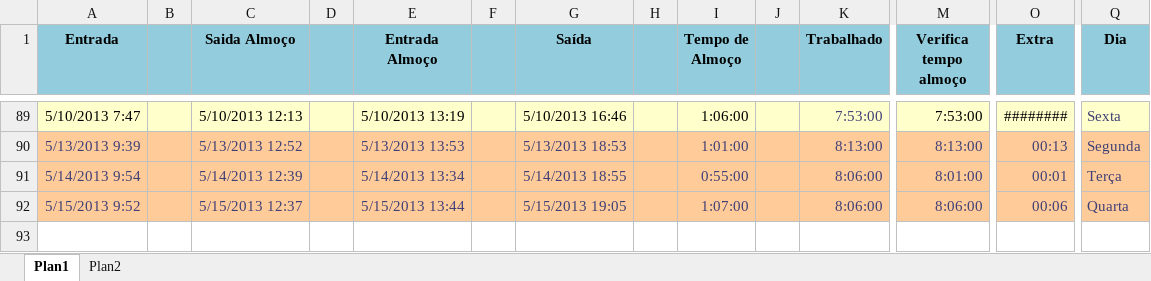
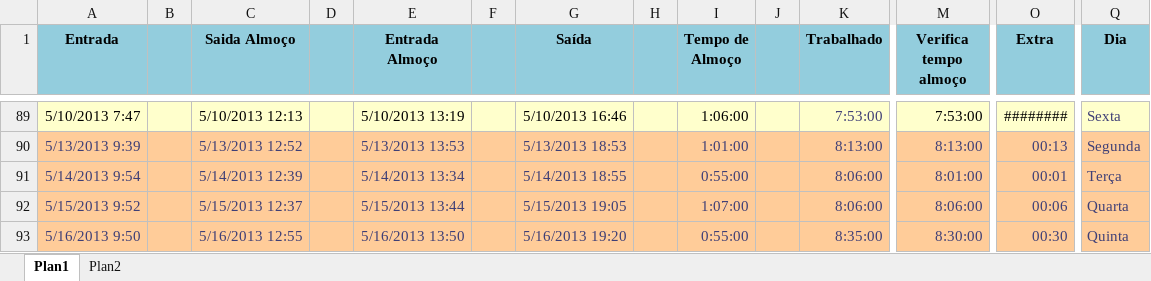
Before and after one commit to Zoyo/arquivos-gerais, an Excel workbook: Horas Trabalhadas.xlsx, sheet Plan1, drawn as a sheet; only a part is shown, gaps mark what is left out; values as stored, in another font and other column widths than the file's, no borders; rows hold the shown columns only; the diff names each change by its address in the sheet, - before the commit and + after, or states it on an @@ line.

Commit message:
Atualização.

```diff
--- a/Horas Trabalhadas.xlsx (sheet Plan1)
+++ b/Horas Trabalhadas.xlsx (sheet Plan1)
+row 93: 5/16/2013 9:50 |  | 5/16/2013 12:55 |  | 5/16/2013 13:50 |  | 5/16/2013 19:20 |  | 0:55:00 |  | 8:35:00 | 8:30:00 | 00:30 | Quinta
```
